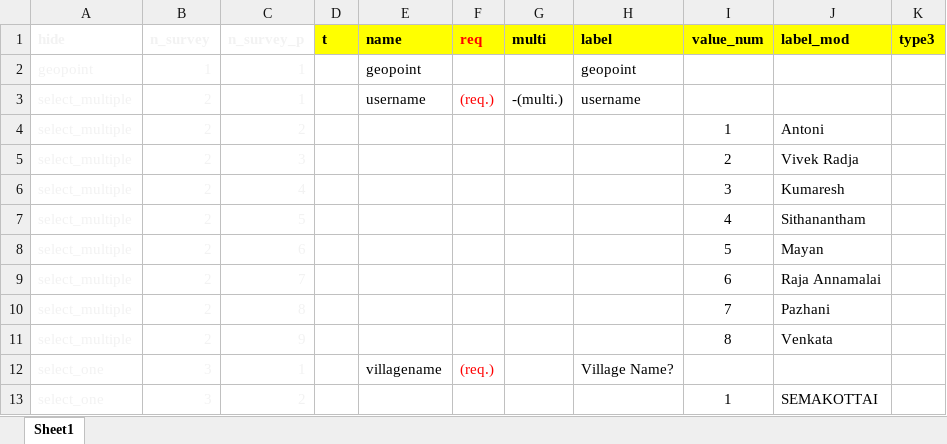
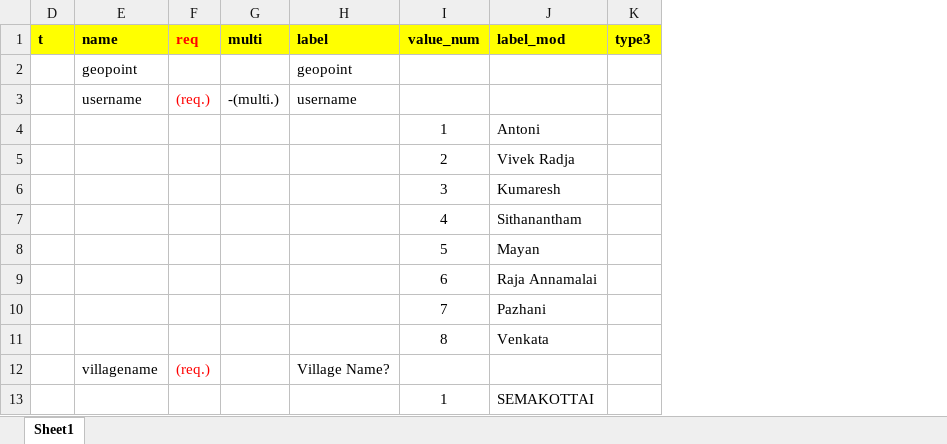
Before and after one commit to arnaudnatal/odriis, an Excel workbook: Questionnaire/XLSreadable~NEEMSIS1.xlsx, sheet Sheet1, drawn as a sheet; only a part is shown; values as stored, in another font and other column widths than the file's, no borders; conditional formats not drawn; the diff names each change by its address in the sheet, - before the commit and + after, or states it on an @@ line.

```diff
--- a/Questionnaire/XLSreadable~NEEMSIS1.xlsx (sheet Sheet1)
+++ b/Questionnaire/XLSreadable~NEEMSIS1.xlsx (sheet Sheet1)
@@ column A (hide) hidden, rows 2-13: geopoint | select_multiple | select_multiple | select_multiple | select_multiple | select_multiple | select_multiple | select_multiple | select_multiple | select_multiple | select_one | select_one @@
@@ column B (n_survey) hidden, rows 2-13: 1 | 2 | 2 | 2 | 2 | 2 | 2 | 2 | 2 | 2 | 3 | 3 @@
@@ column C (n_survey_p) hidden, rows 2-13: 1 | 1 | 2 | 3 | 4 | 5 | 6 | 7 | 8 | 9 | 1 | 2 @@
```
Also changed, not shown: Questionnaire/XLSreadable_format.xlsx, 5 other files.
